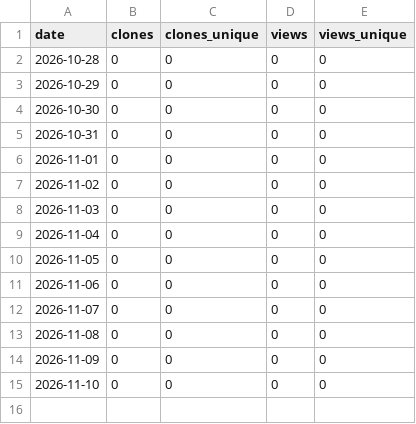
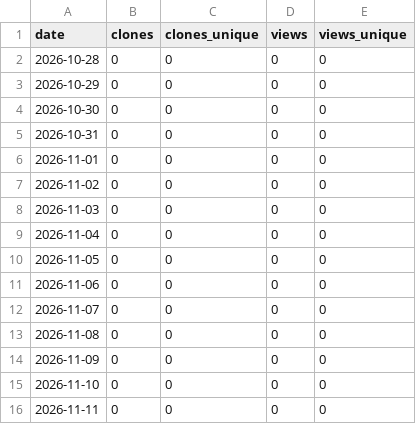
Before and after one commit to sirelves/bedrock-ddos-shield, a CSV file: stats/traffic.csv, drawn as a sheet.

Commit message:
stats: daily snapshot 2026-11-11

```diff
--- a/stats/traffic.csv
+++ b/stats/traffic.csv
@@ -15 +15,2 @@ date,clones,clones_unique,views,views_unique
 2026-11-10,0,0,0,0
+2026-11-11,0,0,0,0
```
Also changed, not shown: 2 other files.
